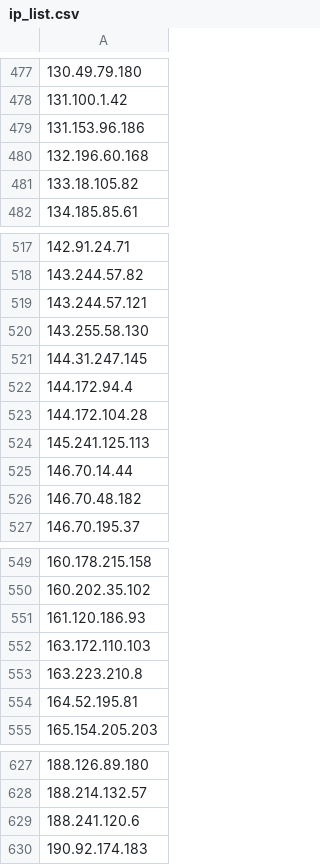
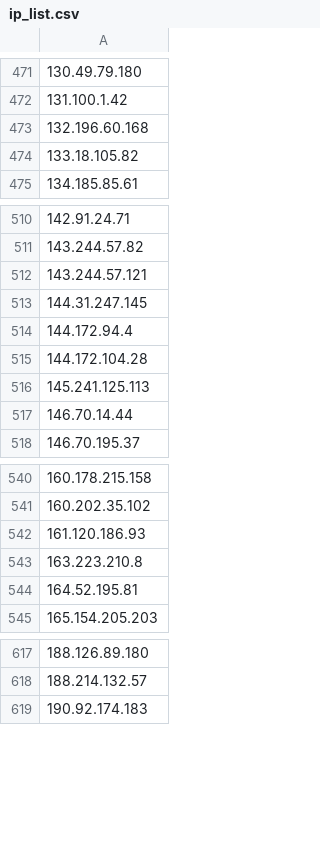
Before and after one commit to blawoblowa/blackened, a CSV file: ip_list.csv, drawn as a sheet; only a part is shown, gaps mark what is left out; the diff covers the shown part only; the diff names each change by its address in the sheet, - before the commit and + after, or states it on an @@ line.

```diff
--- a/ip_list.csv
+++ b/ip_list.csv
-row 479: 131.153.96.186
-row 520: 143.255.58.130
-row 526: 146.70.48.182
-row 552: 163.172.110.103
-row 629: 188.241.120.6
```
Also changed, not shown: 7 removed rows elsewhere in this file, 2 other files.
